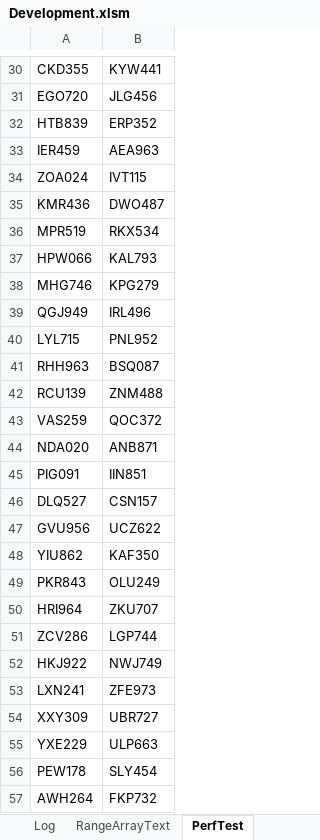
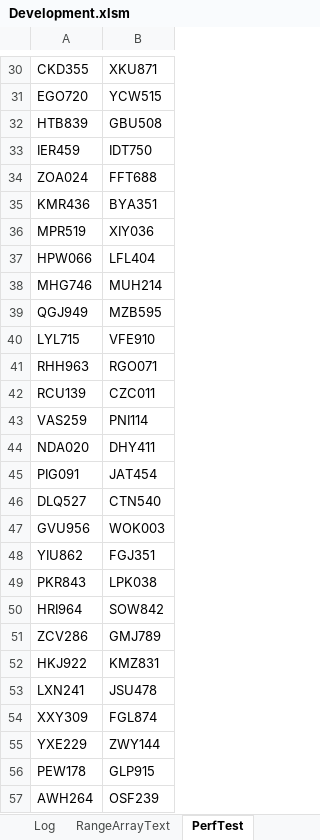
Before and after one commit to ceybers/excel-table-transfer, an Excel workbook: Development.xlsm, sheet PerfTest, drawn as a sheet; only a part is shown, gaps mark what is left out; values as stored, in another font and other column widths than the file's, no borders; table styles not drawn; the diff covers the shown part only; the diff names each change by its address in the sheet, - before the commit and + after, or states it on an @@ line.

```diff
--- a/Development.xlsm (sheet PerfTest)
+++ b/Development.xlsm (sheet PerfTest)
-B30: KYW441
+B30: XKU871
-B31: JLG456
+B31: YCW515
-B32: ERP352
+B32: GBU508
-B33: AEA963
+B33: IDT750
-B34: IVT115
+B34: FFT688
-B35: DWO487
+B35: BYA351
-B36: RKX534
+B36: XIY036
-B37: KAL793
+B37: LFL404
-B38: KPG279
+B38: MUH214
-B39: IRL496
+B39: MZB595
-B40: PNL952
+B40: VFE910
-B41: BSQ087
+B41: RGO071
-B42: ZNM488
+B42: CZC011
-B43: QOC372
+B43: PNI114
-B44: ANB871
+B44: DHY411
-B45: IIN851
+B45: JAT454
-B46: CSN157
+B46: CTN540
-B47: UCZ622
+B47: WOK003
-B48: KAF350
+B48: FGJ351
-B49: OLU249
+B49: LPK038
-B50: ZKU707
+B50: SOW842
-B51: LGP744
+B51: GMJ789
-B52: NWJ749
+B52: KMZ831
-B53: ZFE973
+B53: JSU478
-B54: UBR727
+B54: FGL874
-B55: ULP663
+B55: ZWY144
-B56: SLY454
+B56: GLP915
-B57: FKP732
+B57: OSF239
```
Also changed, not shown: 973 edited cells elsewhere in this sheet, 40 other files.
